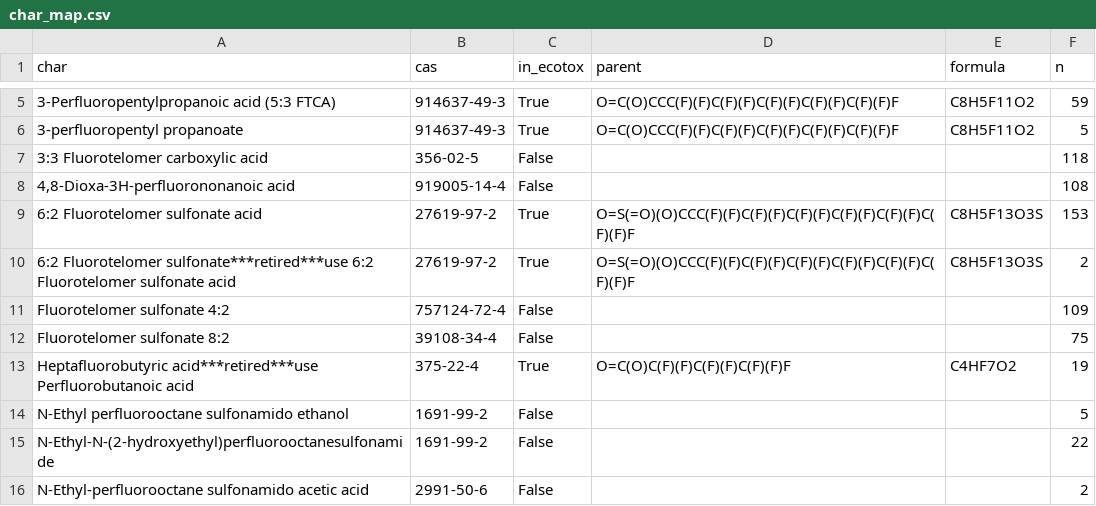
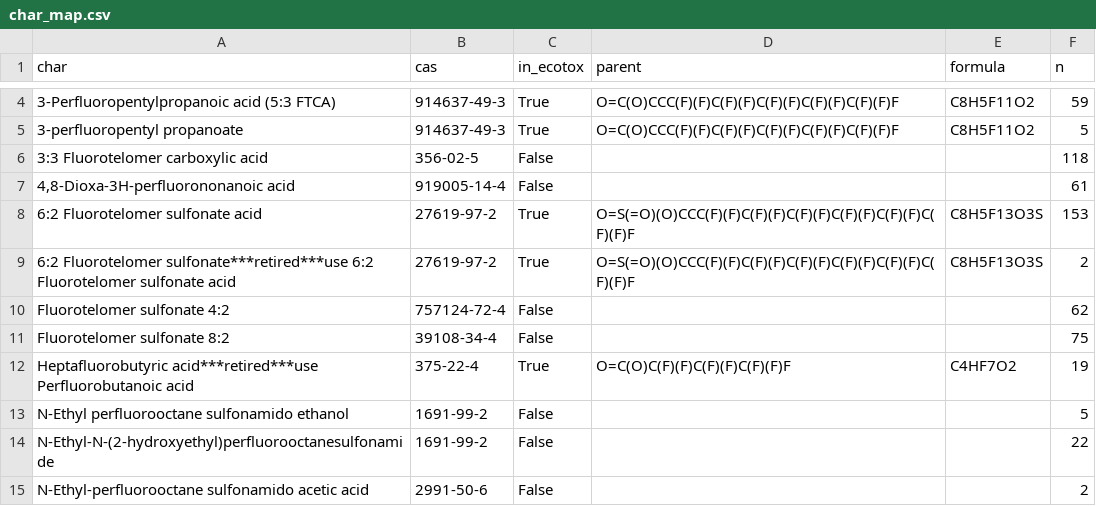
Before and after one commit to bisu9082/pfas-clearance-validation, a CSV file: analysis_water/results/char_map.csv, drawn as a sheet; only a part is shown, gaps mark what is left out; the diff covers the shown part only.

```diff
--- a/analysis_water/results/char_map.csv
+++ b/analysis_water/results/char_map.csv
@@ -7,6 +6,6 @@ char,cas,in_ecotox,parent,formula,n
 3:3 Fluorotelomer carboxylic acid,356-02-5,False,,,118
-"4,8-Dioxa-3H-perfluorononanoic acid",919005-14-4,False,,,108
+"4,8-Dioxa-3H-perfluorononanoic acid",919005-14-4,False,,,61
 6:2 Fluorotelomer sulfonate acid,27619-97-2,True,O=S(=O)(O)CCC(F)(F)C(F)(F)C(F)(F)C(F)(F)C(F)(F)C(F)(F)F,C8H5F13O3S,153
 6:2 Fluorotelomer sulfonate***retired***use 6:2 Fluorotelomer sulfonate acid,27619-97-2,True,O=S(=O)(O)CCC(F)(F)C(F)(F)C(F)(F)C(F)(F)C(F)(F)C(F)(F)F,C8H5F13O3S,2
-Fluorotelomer sulfonate 4:2,757124-72-4,False,,,109
+Fluorotelomer sulfonate 4:2,757124-72-4,False,,,62
 Fluorotelomer sulfonate 8:2,39108-34-4,False,,,75
```
Also changed, not shown: 2 removed rows and 25 edited cells elsewhere in this file, analysis_water/results/exceedance_c7.csv, 17 other files.
